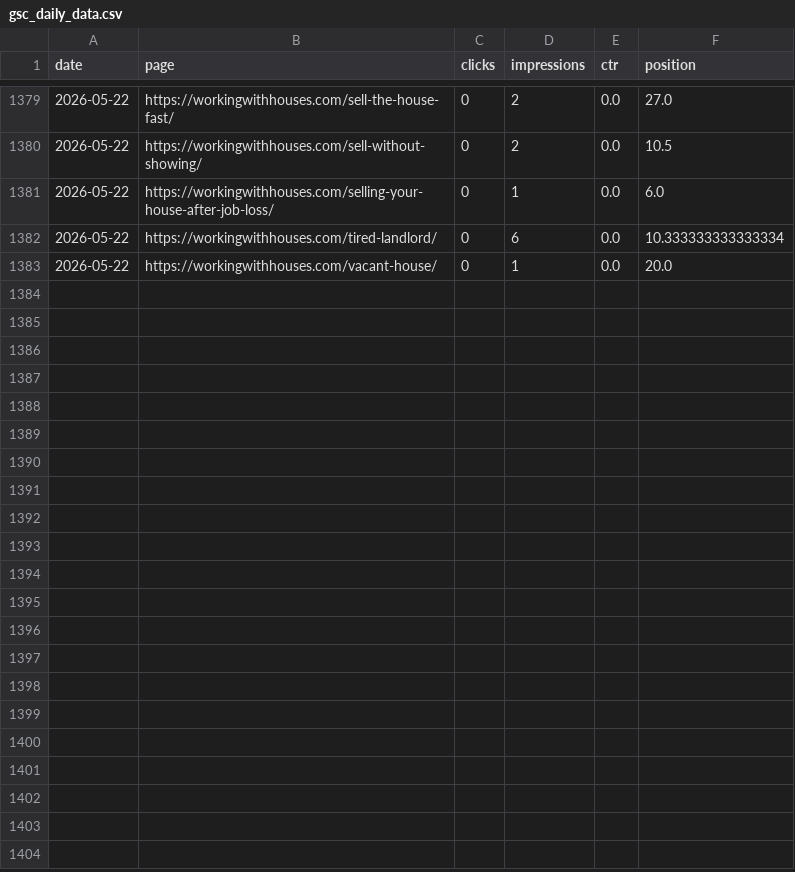
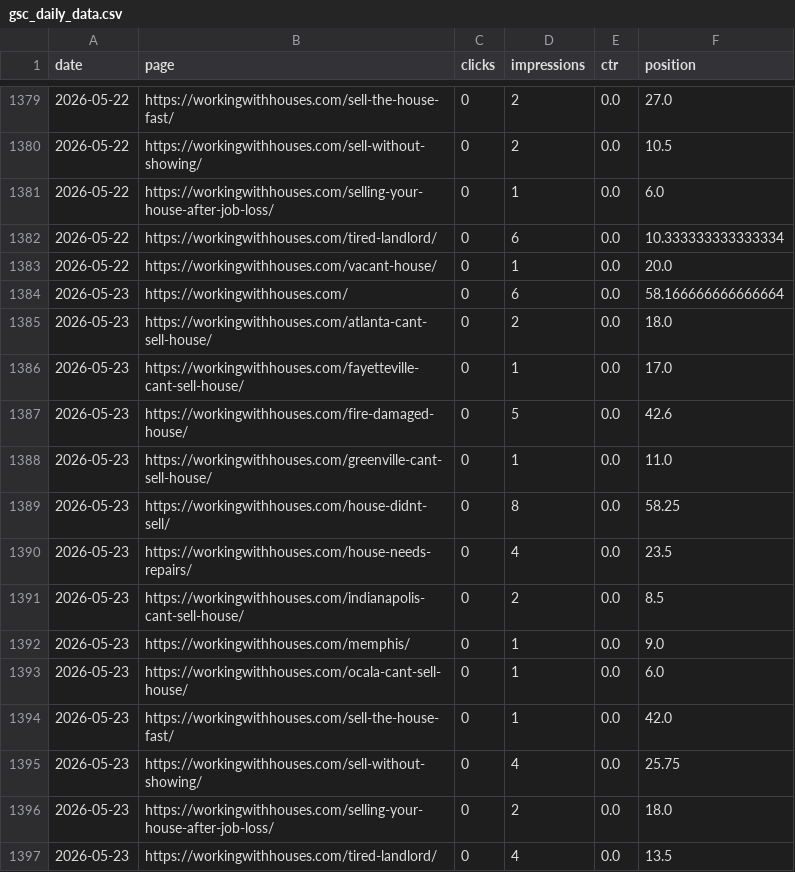
Before and after one commit to figlesias7/GSC-Tracker, a CSV file: data/gsc_daily_data.csv, drawn as a sheet; only a part is shown, gaps mark what is left out; the diff names each change by its address in the sheet, - before the commit and + after, or states it on an @@ line.

```diff
--- a/data/gsc_daily_data.csv
+++ b/data/gsc_daily_data.csv
+row 1384: 2026-05-23 | https://workingwithhouses.com/ | 0 | 6 | 0.0 | 58.166666666666664
+row 1385: 2026-05-23 | https://workingwithhouses.com/atlanta-cant-sell-house/ | 0 | 2 | 0.0 | 18.0
+row 1386: 2026-05-23 | https://workingwithhouses.com/fayetteville-cant-sell-house/ | 0 | 1 | 0.0 | 17.0
+row 1387: 2026-05-23 | https://workingwithhouses.com/fire-damaged-house/ | 0 | 5 | 0.0 | 42.6
+row 1388: 2026-05-23 | https://workingwithhouses.com/greenville-cant-sell-house/ | 0 | 1 | 0.0 | 11.0
+row 1389: 2026-05-23 | https://workingwithhouses.com/house-didnt-sell/ | 0 | 8 | 0.0 | 58.25
+row 1390: 2026-05-23 | https://workingwithhouses.com/house-needs-repairs/ | 0 | 4 | 0.0 | 23.5
+row 1391: 2026-05-23 | https://workingwithhouses.com/indianapolis-cant-sell-house/ | 0 | 2 | 0.0 | 8.5
+row 1392: 2026-05-23 | https://workingwithhouses.com/memphis/ | 0 | 1 | 0.0 | 9.0
+row 1393: 2026-05-23 | https://workingwithhouses.com/ocala-cant-sell-house/ | 0 | 1 | 0.0 | 6.0
+row 1394: 2026-05-23 | https://workingwithhouses.com/sell-the-house-fast/ | 0 | 1 | 0.0 | 42.0
+row 1395: 2026-05-23 | https://workingwithhouses.com/sell-without-showing/ | 0 | 4 | 0.0 | 25.75
+row 1396: 2026-05-23 | https://workingwithhouses.com/selling-your-house-after-job-loss/ | 0 | 2 | 0.0 | 18.0
+row 1397: 2026-05-23 | https://workingwithhouses.com/tired-landlord/ | 0 | 4 | 0.0 | 13.5
```
Also changed, not shown: 1 other file.
